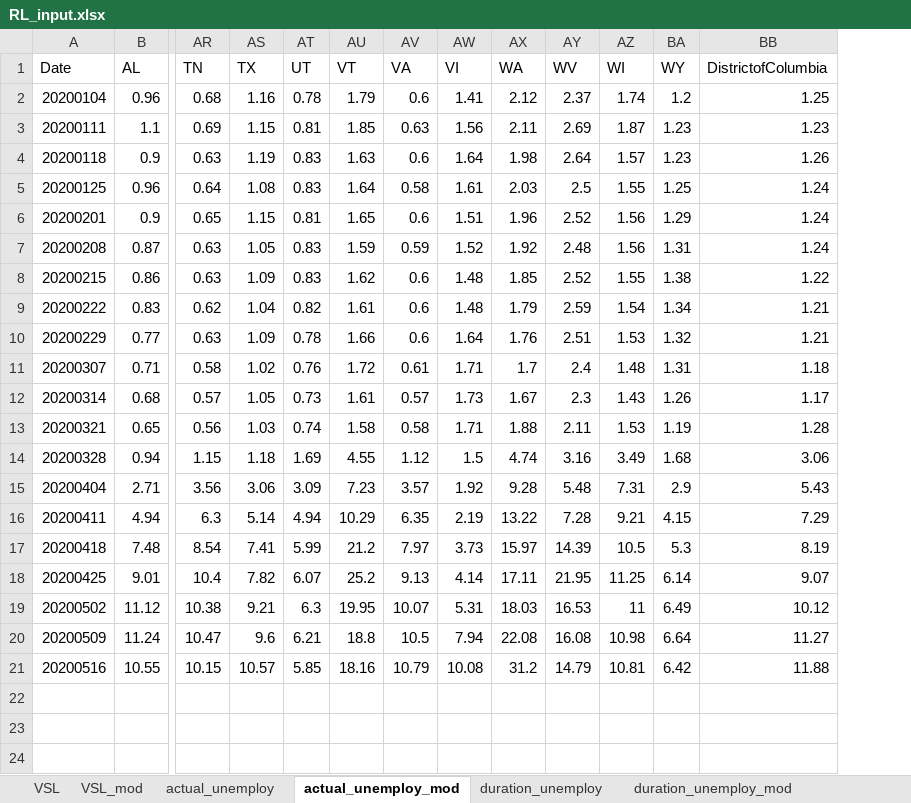
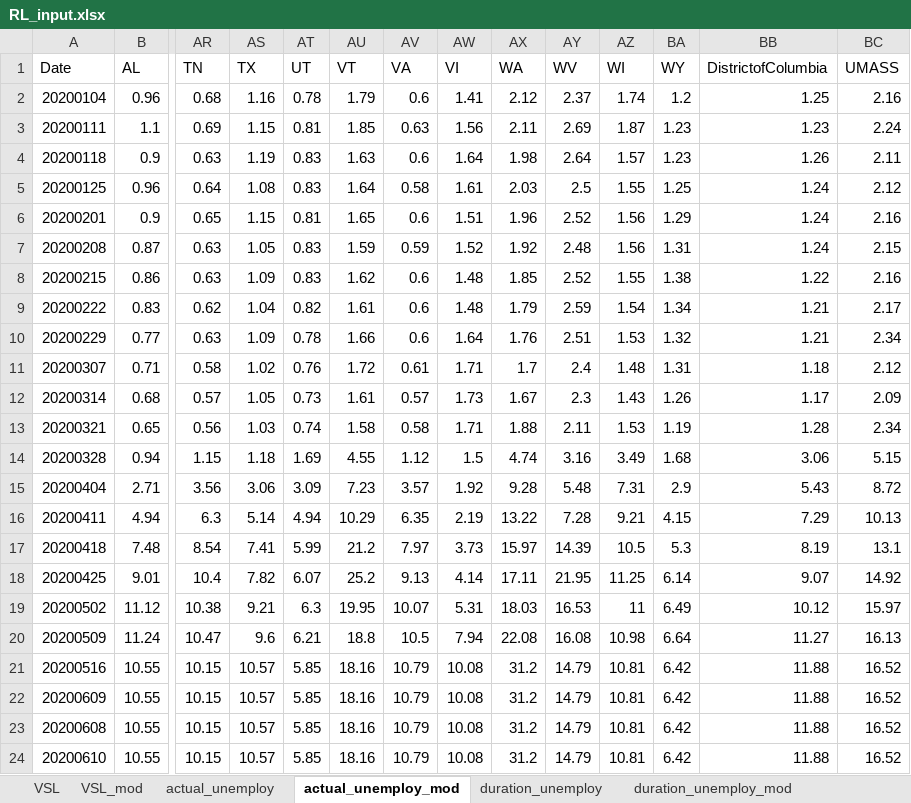
Before and after one commit to ronmallach/base-app, an Excel workbook: app/COVID19master/data/RL_input.xlsx, sheet actual_unemploy_mod, drawn as a sheet; only a part is shown, gaps mark what is left out; values as stored, in another font and other column widths than the file's, no borders; rows hold the shown columns only; the diff names each change by its address in the sheet, - before the commit and + after, or states it on an @@ line.

```diff
--- a/app/COVID19master/data/RL_input.xlsx (sheet actual_unemploy_mod)
+++ b/app/COVID19master/data/RL_input.xlsx (sheet actual_unemploy_mod)
+column BC (UMASS), rows 2-21: 2.16 | 2.24 | 2.11 | 2.12 | 2.16 | 2.15 | 2.16 | 2.17 | 2.34 | 2.12 | 2.09 | 2.34 | 5.15 | 8.72 | 10.13 | 13.1 | 14.92 | 15.97 | 16.13 | 16.52
+row 22: 20200609 | 10.55 | 10.15 | 10.57 | 5.85 | 18.16 | 10.79 | 10.08 | 31.2 | 14.79 | 10.81 | 6.42 | 11.88 | 16.52
+row 23: 20200608 | 10.55 | 10.15 | 10.57 | 5.85 | 18.16 | 10.79 | 10.08 | 31.2 | 14.79 | 10.81 | 6.42 | 11.88 | 16.52
+row 24: 20200610 | 10.55 | 10.15 | 10.57 | 5.85 | 18.16 | 10.79 | 10.08 | 31.2 | 14.79 | 10.81 | 6.42 | 11.88 | 16.52
```
Also changed, not shown: sheet duration_unemploy_mod, sheet duration_unemploy, sheet unemploy_cof_mod, sheet labor_for, app/COVID19master/data/COVID_input_parameters.xlsx, app/COVID19master/data/actual_valid_data.xlsx, 40 other files.
